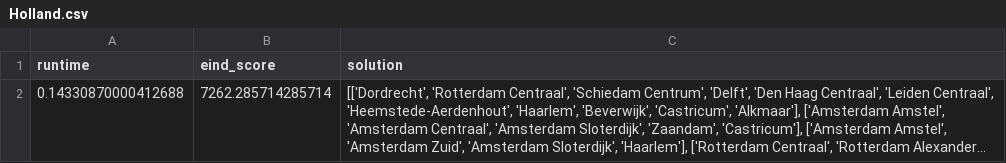
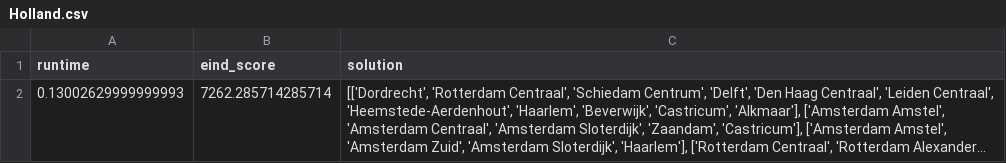
Before and after one commit to FemkeBakker/Algoritmen-en-Heuristieken, a CSV file: experiment/greedy/Holland.csv, drawn as a sheet; long unchanged cells end in …; the diff names each change by its address in the sheet, - before the commit and + after, or states it on an @@ line.

```diff
--- a/experiment/greedy/Holland.csv
+++ b/experiment/greedy/Holland.csv
-A2 (runtime): 0.14330870000412688
+A2 (runtime): 0.13002629999999993
```
Also changed, not shown: 16 other files.
